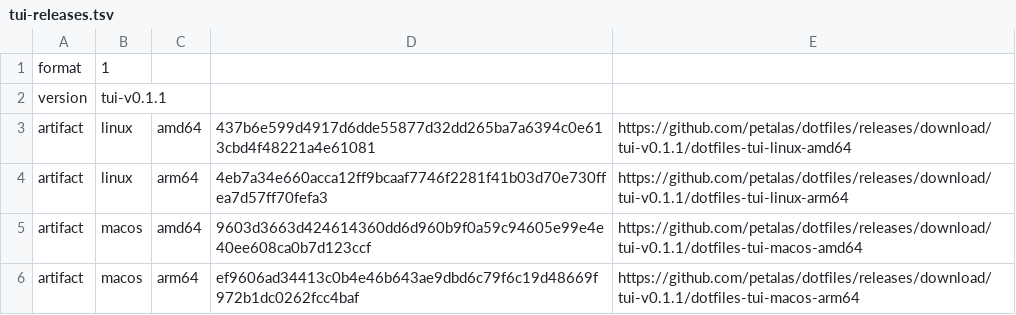
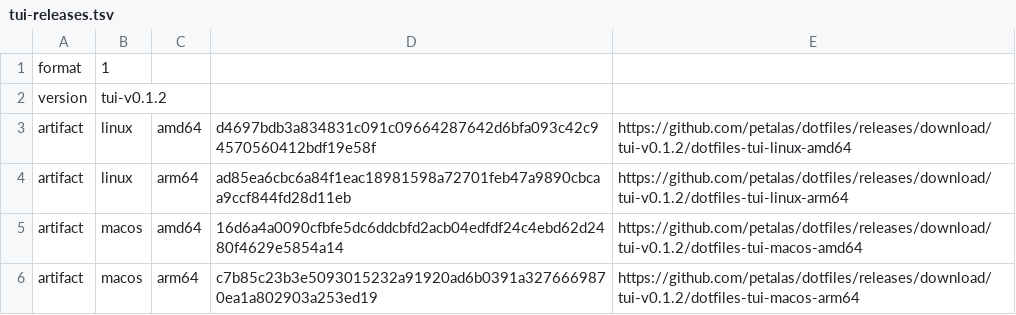
Before and after one commit to petalas/dotfiles, a TSV file: catalog/tui-releases.tsv, drawn as a sheet.

```diff
--- a/catalog/tui-releases.tsv
+++ b/catalog/tui-releases.tsv
@@ -1,6 +1,6 @@
 format	1
-version	tui-v0.1.1
-artifact	linux	amd64	437b6e599d4917d6dde55877d32dd265ba7a6394c0e613cbd4f48221a4e61081	https://github.com/petalas/dotfiles/releases/download/tui-v0.1.1/dotfiles-tui-linux-amd64
-artifact	linux	arm64	4eb7a34e660acca12ff9bcaaf7746f2281f41b03d70e730ffea7d57ff70fefa3	https://github.com/petalas/dotfiles/releases/download/tui-v0.1.1/dotfiles-tui-linux-arm64
-artifact	macos	amd64	9603d3663d424614360dd6d960b9f0a59c94605e99e4e40ee608ca0b7d123ccf	https://github.com/petalas/dotfiles/releases/download/tui-v0.1.1/dotfiles-tui-macos-amd64
-artifact	macos	arm64	ef9606ad34413c0b4e46b643ae9dbd6c79f6c19d48669f972b1dc0262fcc4baf	https://github.com/petalas/dotfiles/releases/download/tui-v0.1.1/dotfiles-tui-macos-arm64
+version	tui-v0.1.2
+artifact	linux	amd64	d4697bdb3a834831c091c09664287642d6bfa093c42c94570560412bdf19e58f	https://github.com/petalas/dotfiles/releases/download/tui-v0.1.2/dotfiles-tui-linux-amd64
+artifact	linux	arm64	ad85ea6cbc6a84f1eac18981598a72701feb47a9890cbcaa9ccf844fd28d11eb	https://github.com/petalas/dotfiles/releases/download/tui-v0.1.2/dotfiles-tui-linux-arm64
+artifact	macos	amd64	16d6a4a0090cfbfe5dc6ddcbfd2acb04edfdf24c4ebd62d2480f4629e5854a14	https://github.com/petalas/dotfiles/releases/download/tui-v0.1.2/dotfiles-tui-macos-amd64
+artifact	macos	arm64	c7b85c23b3e5093015232a91920ad6b0391a3276669870ea1a802903a253ed19	https://github.com/petalas/dotfiles/releases/download/tui-v0.1.2/dotfiles-tui-macos-arm64
```
Also changed, not shown: 5 other files.
